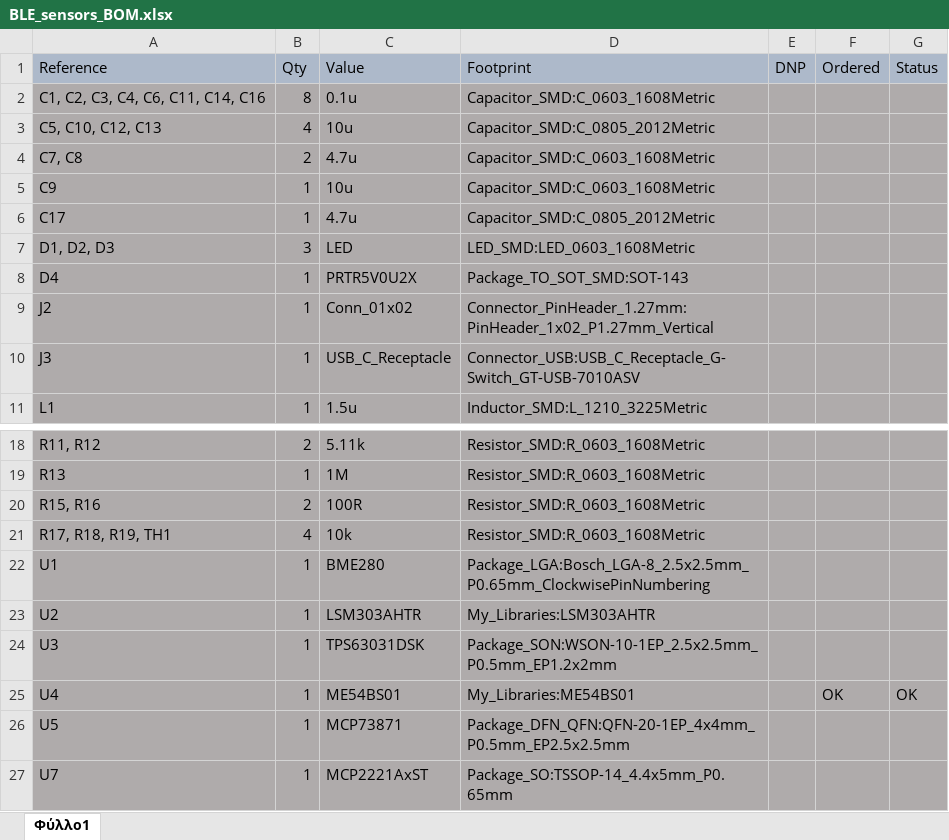
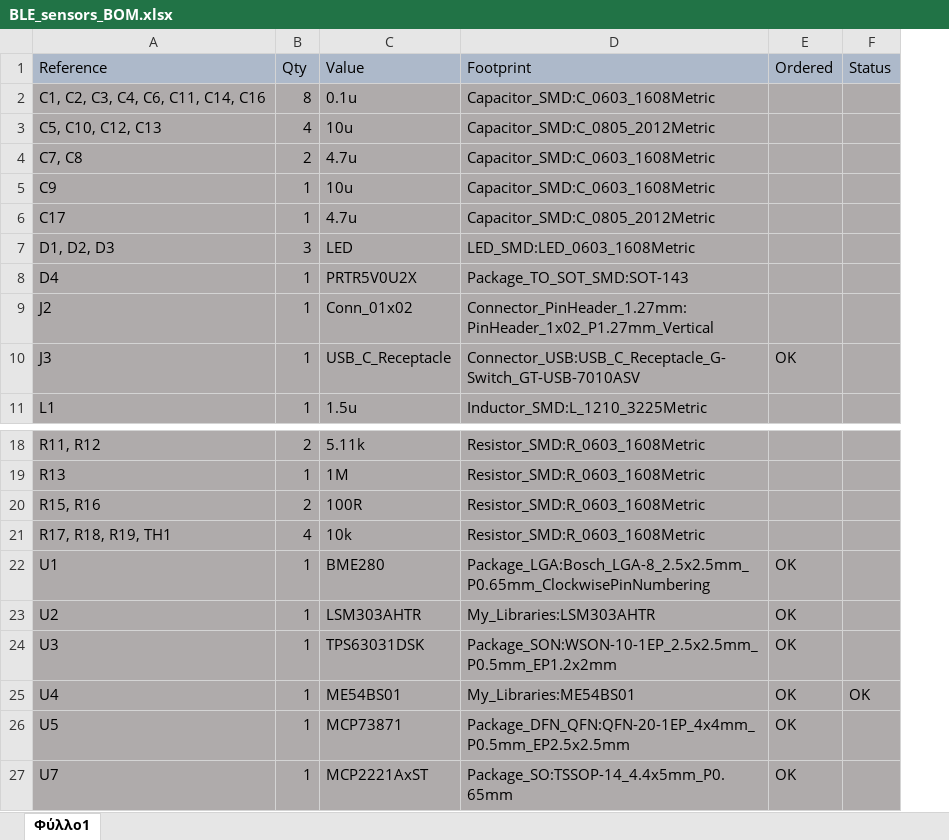
Before and after one commit to thanvas81/BLE_sensors, an Excel workbook: BLE_sensors_pcb/BOM/BLE_sensors_BOM.xlsx, sheet Φύλλο1, drawn as a sheet; only a part is shown, gaps mark what is left out; values as stored, in another font and other column widths than the file's, no borders; removed rows and columns are numbered as before the commit, all else as after; the diff names each change by its address in the sheet, - before the commit and + after, or states it on an @@ line.

Commit message:
changes in BOM orders

```diff
--- a/BLE_sensors_pcb/BOM/BLE_sensors_BOM.xlsx (sheet Φύλλο1)
+++ b/BLE_sensors_pcb/BOM/BLE_sensors_BOM.xlsx (sheet Φύλλο1)
-column E (DNP), empty
-E10 (Ordered): (empty)
+E10 (Ordered): OK
-E22:E24 (Ordered): (empty)
+E22:E24 (Ordered): OK
-E26:E27 (Ordered): (empty)
+E26:E27 (Ordered): OK
```
